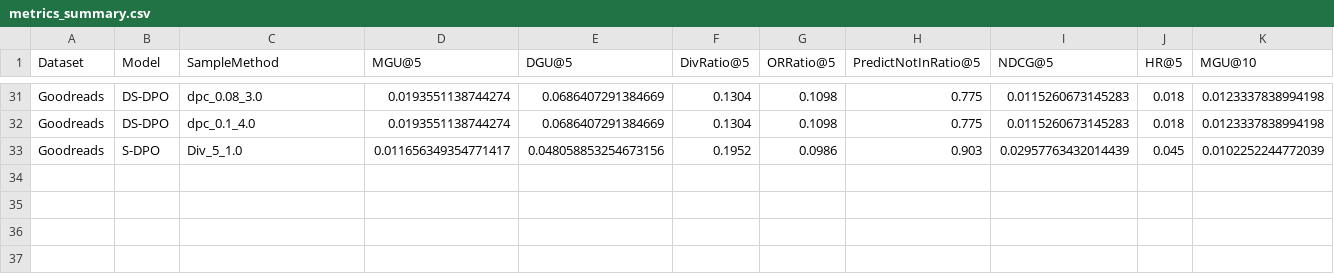
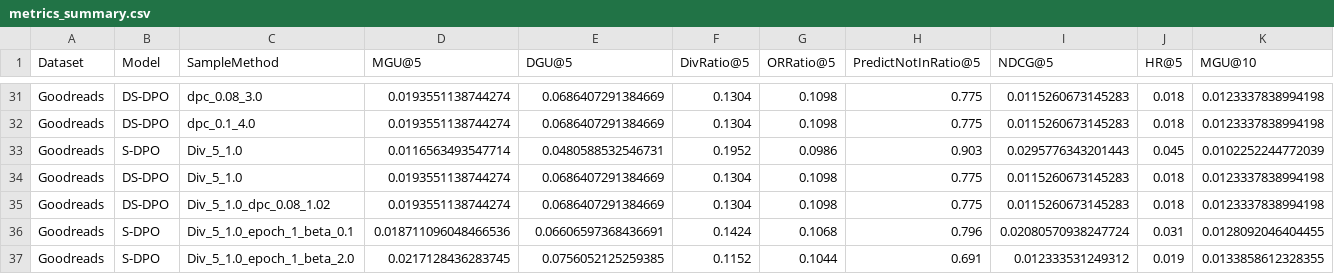
Before and after one commit to flora0110/ClusterExposure-DPO, a CSV file: experiments/metrics/metrics_summary.csv, drawn as a sheet; only a part is shown, gaps mark what is left out; rows hold the shown columns only; the diff names each change by its address in the sheet, - before the commit and + after, or states it on an @@ line.

Commit message:
update epoch 1

```diff
--- a/experiments/metrics/metrics_summary.csv
+++ b/experiments/metrics/metrics_summary.csv
-D33 (MGU@5): 0.011656349354771417
+D33 (MGU@5): 0.0116563493547714
-E33 (DGU@5): 0.048058853254673156
+E33 (DGU@5): 0.0480588532546731
-I33 (NDCG@5): 0.02957763432014439
+I33 (NDCG@5): 0.0295776343201443
+row 34: Goodreads | DS-DPO | Div_5_1.0 | 0.0193551138744274 | 0.0686407291384669 | 0.1304 | 0.1098 | 0.775 | 0.0115260673145283 | 0.018 | 0.0123337838994198
+row 35: Goodreads | DS-DPO | Div_5_1.0_dpc_0.08_1.02 | 0.0193551138744274 | 0.0686407291384669 | 0.1304 | 0.1098 | 0.775 | 0.0115260673145283 | 0.018 | 0.0123337838994198
+row 36: Goodreads | S-DPO | Div_5_1.0_epoch_1_beta_0.1 | 0.018711096048466536 | 0.06606597368436691 | 0.1424 | 0.1068 | 0.796 | 0.02080570938247724 | 0.031 | 0.0128092046404455
+row 37: Goodreads | S-DPO | Div_5_1.0_epoch_1_beta_2.0 | 0.0217128436283745 | 0.0756052125259385 | 0.1152 | 0.1044 | 0.691 | 0.012333531249312 | 0.019 | 0.0133858612328355
```
Also changed, not shown: 44 other files.
